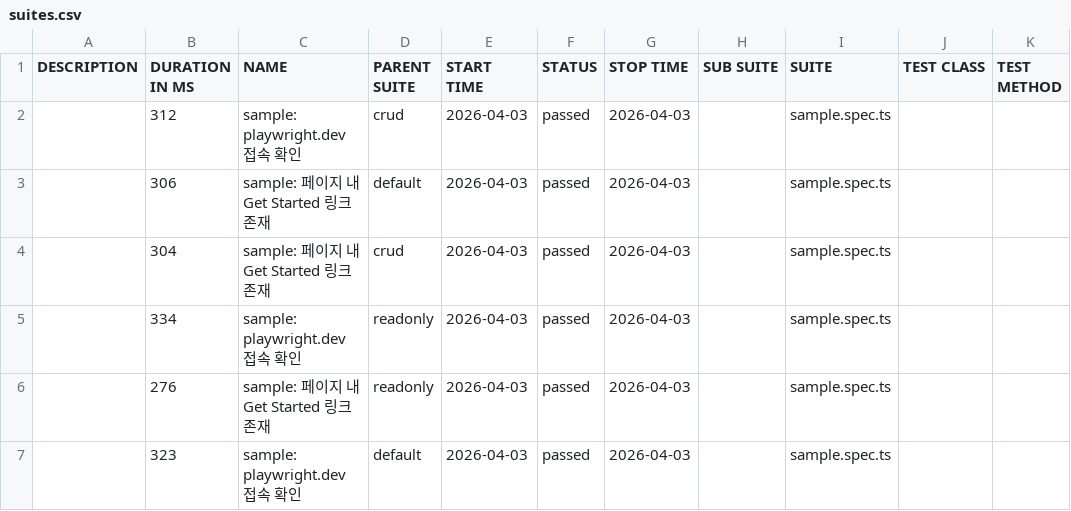
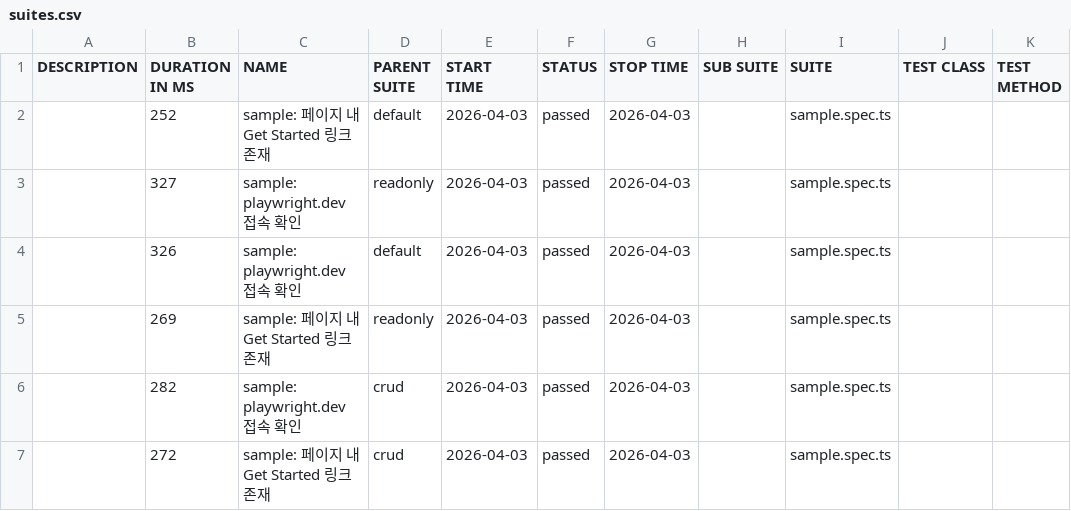
Before and after one commit to yugene-rhapsody/playwright-test-automation-lab, a CSV file: allure/data/suites.csv, drawn as a sheet.

```diff
--- a/allure/data/suites.csv
+++ b/allure/data/suites.csv
@@ -1,7 +1,7 @@
 "DESCRIPTION","DURATION IN MS","NAME","PARENT SUITE","START TIME","STATUS","STOP TIME","SUB SUITE","SUITE","TEST CLASS","TEST METHOD"
-"","312","sample: playwright.dev 접속 확인","crud","2026-04-03","passed","2026-04-03","","sample.spec.ts","",""
-"","306","sample: 페이지 내 Get Started 링크 존재","default","2026-04-03","passed","2026-04-03","","sample.spec.ts","",""
-"","304","sample: 페이지 내 Get Started 링크 존재","crud","2026-04-03","passed","2026-04-03","","sample.spec.ts","",""
-"","334","sample: playwright.dev 접속 확인","readonly","2026-04-03","passed","2026-04-03","","sample.spec.ts","",""
-"","276","sample: 페이지 내 Get Started 링크 존재","readonly","2026-04-03","passed","2026-04-03","","sample.spec.ts","",""
-"","323","sample: playwright.dev 접속 확인","default","2026-04-03","passed","2026-04-03","","sample.spec.ts","",""
+"","252","sample: 페이지 내 Get Started 링크 존재","default","2026-04-03","passed","2026-04-03","","sample.spec.ts","",""
+"","327","sample: playwright.dev 접속 확인","readonly","2026-04-03","passed","2026-04-03","","sample.spec.ts","",""
+"","326","sample: playwright.dev 접속 확인","default","2026-04-03","passed","2026-04-03","","sample.spec.ts","",""
+"","269","sample: 페이지 내 Get Started 링크 존재","readonly","2026-04-03","passed","2026-04-03","","sample.spec.ts","",""
+"","282","sample: playwright.dev 접속 확인","crud","2026-04-03","passed","2026-04-03","","sample.spec.ts","",""
+"","272","sample: 페이지 내 Get Started 링크 존재","crud","2026-04-03","passed","2026-04-03","","sample.spec.ts","",""
```
Also changed, not shown: 20 other files.
